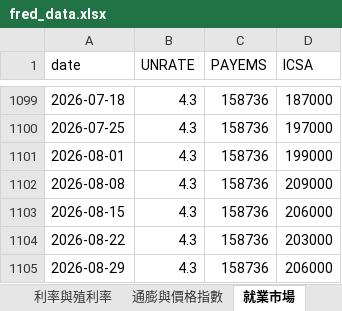
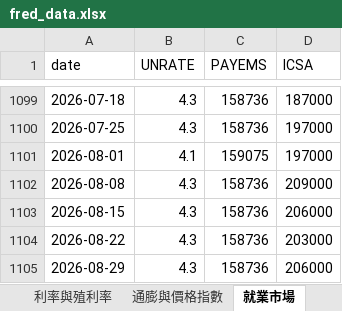
Before and after one commit to aqzpihe/Stock_King, an Excel workbook: 1-大環境/data/fred_data.xlsx, sheet 就業市場, drawn as a sheet; only a part is shown, gaps mark what is left out; values as stored, in another font and other column widths than the file's, no borders; the diff names each change by its address in the sheet, - before the commit and + after, or states it on an @@ line.

```diff
--- a/1-大環境/data/fred_data.xlsx (sheet 就業市場)
+++ b/1-大環境/data/fred_data.xlsx (sheet 就業市場)
-B1101 (UNRATE): 4.3
+B1101 (UNRATE): 4.1
-C1101 (PAYEMS): 158736
+C1101 (PAYEMS): 159075
-D1101 (ICSA): 199000
+D1101 (ICSA): 197000
```
Also changed, not shown: sheet 信用利差, sheet 淨流動性, sheet 股市指數, sheet 貨幣政策, sheet 衰退預警, 1-大環境/data/indices_data.xlsx.
